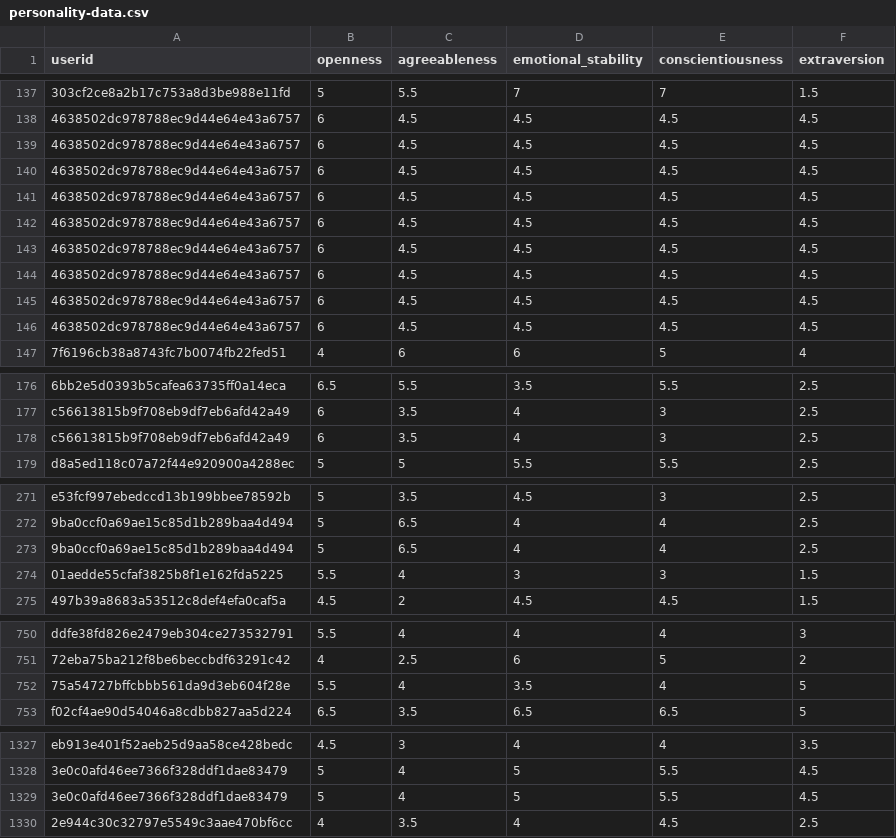
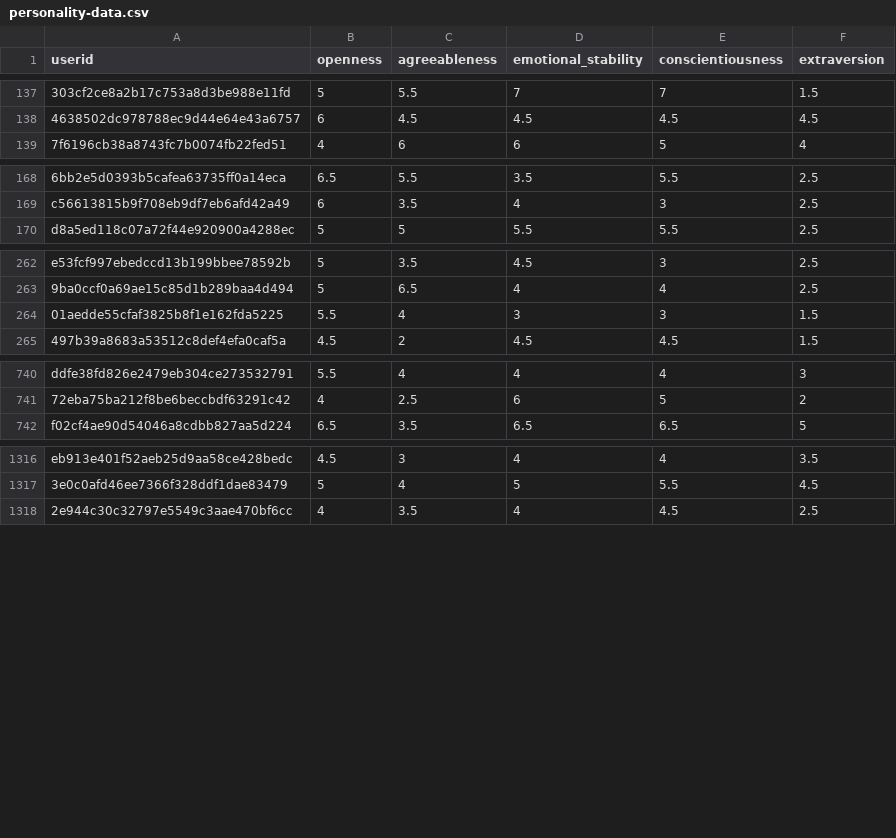
Before and after one commit to hiiamyue/mysql-database, a CSV file: mysql/Normalised/personality-data.csv, drawn as a sheet; only a part is shown, gaps mark what is left out; the diff covers the shown part only; the diff names each change by its address in the sheet, - before the commit and + after, or states it on an @@ line.

Commit message:
loaded personality database

```diff
--- a/mysql/Normalised/personality-data.csv
+++ b/mysql/Normalised/personality-data.csv
-row 139: 4638502dc978788ec9d44e64e43a6757 | 6 | 4.5 | 4.5 | 4.5 | 4.5
-row 140: 4638502dc978788ec9d44e64e43a6757 | 6 | 4.5 | 4.5 | 4.5 | 4.5
-row 141: 4638502dc978788ec9d44e64e43a6757 | 6 | 4.5 | 4.5 | 4.5 | 4.5
-row 142: 4638502dc978788ec9d44e64e43a6757 | 6 | 4.5 | 4.5 | 4.5 | 4.5
-row 143: 4638502dc978788ec9d44e64e43a6757 | 6 | 4.5 | 4.5 | 4.5 | 4.5
-row 144: 4638502dc978788ec9d44e64e43a6757 | 6 | 4.5 | 4.5 | 4.5 | 4.5
-row 145: 4638502dc978788ec9d44e64e43a6757 | 6 | 4.5 | 4.5 | 4.5 | 4.5
-row 146: 4638502dc978788ec9d44e64e43a6757 | 6 | 4.5 | 4.5 | 4.5 | 4.5
-row 178: c56613815b9f708eb9df7eb6afd42a49 | 6 | 3.5 | 4 | 3 | 2.5
-row 273: 9ba0ccf0a69ae15c85d1b289baa4d494 | 5 | 6.5 | 4 | 4 | 2.5
-row 752: 75a54727bffcbbb561da9d3eb604f28e | 5.5 | 4 | 3.5 | 4 | 5
-row 1329: 3e0c0afd46ee7366f328ddf1dae83479 | 5 | 4 | 5 | 5.5 | 4.5
```
Also changed, not shown: 2 removed rows elsewhere in this file, 3 other files.
